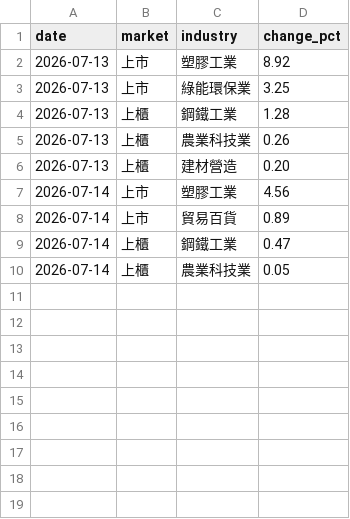
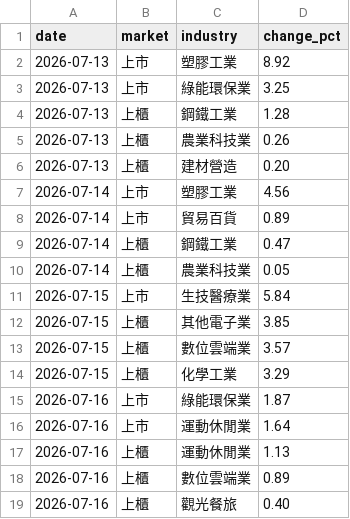
Before and after one commit to ChengHsuanLiu/LucasBrain, a CSV file: .agent/data/sector_strength_history.csv, drawn as a sheet.

```diff
--- a/.agent/data/sector_strength_history.csv
+++ b/.agent/data/sector_strength_history.csv
@@ -10 +10,10 @@ date,market,industry,change_pct
 2026-07-14,上櫃,農業科技業,0.05
+2026-07-15,上市,生技醫療業,5.84
+2026-07-15,上櫃,其他電子業,3.85
+2026-07-15,上櫃,數位雲端業,3.57
+2026-07-15,上櫃,化學工業,3.29
+2026-07-16,上市,綠能環保業,1.87
+2026-07-16,上市,運動休閒業,1.64
+2026-07-16,上櫃,運動休閒業,1.13
+2026-07-16,上櫃,數位雲端業,0.89
+2026-07-16,上櫃,觀光餐旅,0.40
```
Also changed, not shown: .agent/data/momentum_scores_latest.csv, .agent/data/whale_positions.csv, 20 other files.
